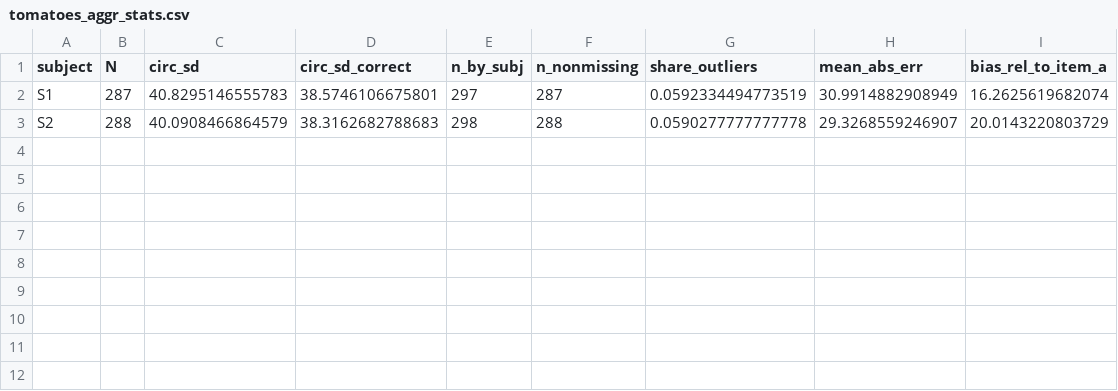
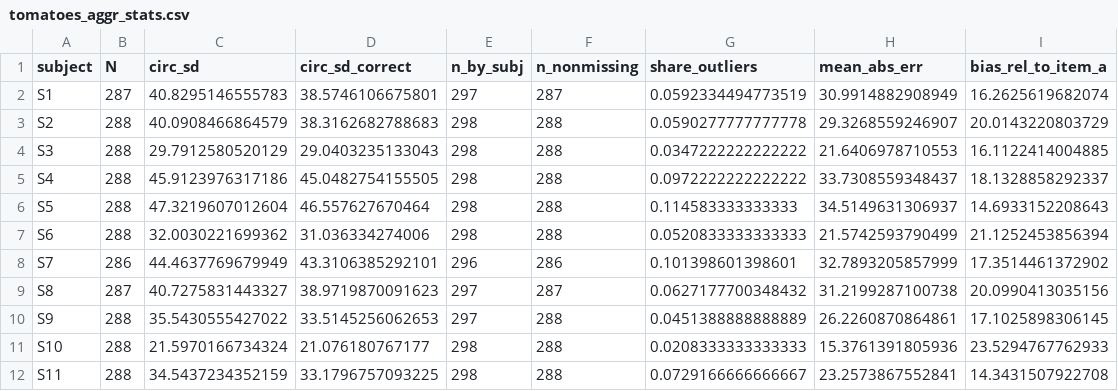
Before and after one commit to achetverikov/PRPSYK305_empirical_projects, a CSV file: tomato_experience/tomatoes_aggr_stats.csv, drawn as a sheet.

```diff
--- a/tomato_experience/tomatoes_aggr_stats.csv
+++ b/tomato_experience/tomatoes_aggr_stats.csv
@@ -3 +3,10 @@ S1,287,40.8295146555783,38.5746106675801,297,287,0.0592334494773519,30.991488290
 S2,288,40.0908466864579,38.3162682788683,298,288,0.0590277777777778,29.3268559246907,20.0143220803729
+S3,288,29.7912580520129,29.0403235133043,298,288,0.0347222222222222,21.6406978710553,16.1122414004885
+S4,288,45.9123976317186,45.0482754155505,298,288,0.0972222222222222,33.7308559348437,18.1328858292337
+S5,288,47.3219607012604,46.557627670464,298,288,0.114583333333333,34.5149631306937,14.6933152208643
+S6,288,32.0030221699362,31.036334274006,298,288,0.0520833333333333,21.5742593790499,21.1252453856394
+S7,286,44.4637769679949,43.3106385292101,296,286,0.101398601398601,32.7893205857999,17.3514461372902
+S8,287,40.7275831443327,38.9719870091623,297,287,0.0627177700348432,31.2199287100738,20.0990413035156
+S9,288,35.5430555427022,33.5145256062653,297,288,0.0451388888888889,26.2260870864861,17.1025898306145
+S10,288,21.5970166734324,21.076180767177,298,288,0.0208333333333333,15.3761391805936,23.5294767762933
+S11,288,34.5437234352159,33.1796757093225,298,288,0.0729166666666667,23.2573867552841,14.3431507922708
```
Also changed, not shown: 23 other files.
